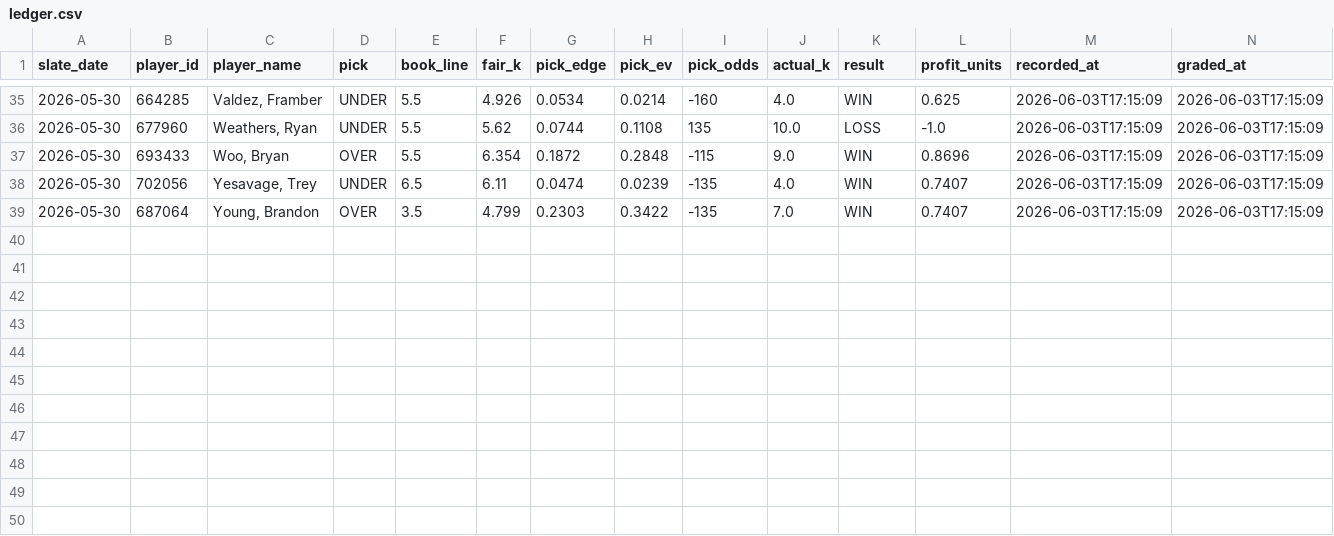
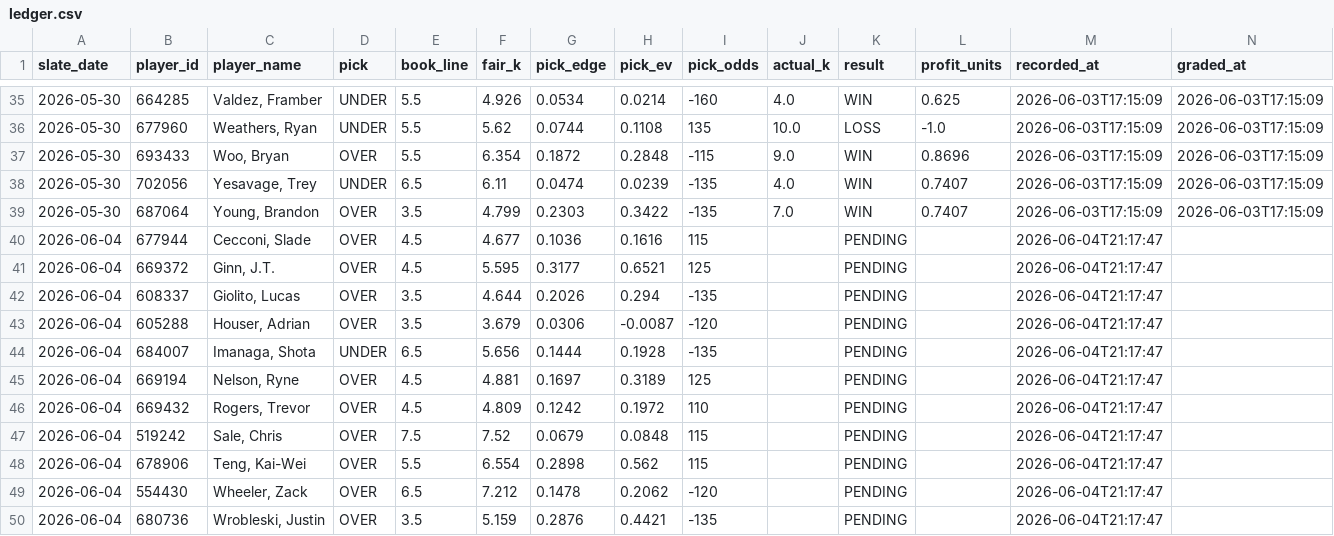
Before and after one commit to mattkreitzer1/Strikeout-Props, a CSV file: data/tracker/ledger.csv, drawn as a sheet; only a part is shown, gaps mark what is left out.

```diff
--- a/data/tracker/ledger.csv
+++ b/data/tracker/ledger.csv
@@ -39 +39,12 @@ slate_date,player_id,player_name,pick,book_line,fair_k,pick_edge,pick_ev,pick_od
 2026-05-30,687064,"Young, Brandon",OVER,3.5,4.799,0.2303,0.3422,-135,7.0,WIN,0.7407,2026-06-03T17:15:09,2026-06-03T17:15:09
+2026-06-04,677944,"Cecconi, Slade",OVER,4.5,4.677,0.1036,0.1616,115,,PENDING,,2026-06-04T21:17:47,
+2026-06-04,669372,"Ginn, J.T.",OVER,4.5,5.595,0.3177,0.6521,125,,PENDING,,2026-06-04T21:17:47,
+2026-06-04,608337,"Giolito, Lucas",OVER,3.5,4.644,0.2026,0.294,-135,,PENDING,,2026-06-04T21:17:47,
+2026-06-04,605288,"Houser, Adrian",OVER,3.5,3.679,0.0306,-0.0087,-120,,PENDING,,2026-06-04T21:17:47,
+2026-06-04,684007,"Imanaga, Shota",UNDER,6.5,5.656,0.1444,0.1928,-135,,PENDING,,2026-06-04T21:17:47,
+2026-06-04,669194,"Nelson, Ryne",OVER,4.5,4.881,0.1697,0.3189,125,,PENDING,,2026-06-04T21:17:47,
+2026-06-04,669432,"Rogers, Trevor",OVER,4.5,4.809,0.1242,0.1972,110,,PENDING,,2026-06-04T21:17:47,
+2026-06-04,519242,"Sale, Chris",OVER,7.5,7.52,0.0679,0.0848,115,,PENDING,,2026-06-04T21:17:47,
+2026-06-04,678906,"Teng, Kai-Wei",OVER,5.5,6.554,0.2898,0.562,115,,PENDING,,2026-06-04T21:17:47,
+2026-06-04,554430,"Wheeler, Zack",OVER,6.5,7.212,0.1478,0.2062,-120,,PENDING,,2026-06-04T21:17:47,
+2026-06-04,680736,"Wrobleski, Justin",OVER,3.5,5.159,0.2876,0.4421,-135,,PENDING,,2026-06-04T21:17:47,
```
Also changed, not shown: 1 other file.
